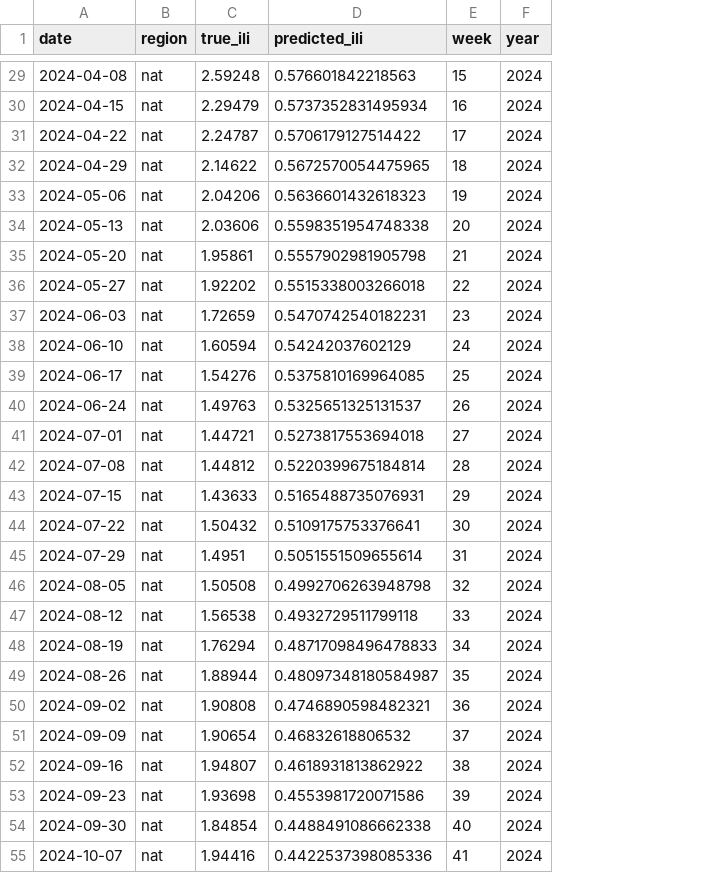
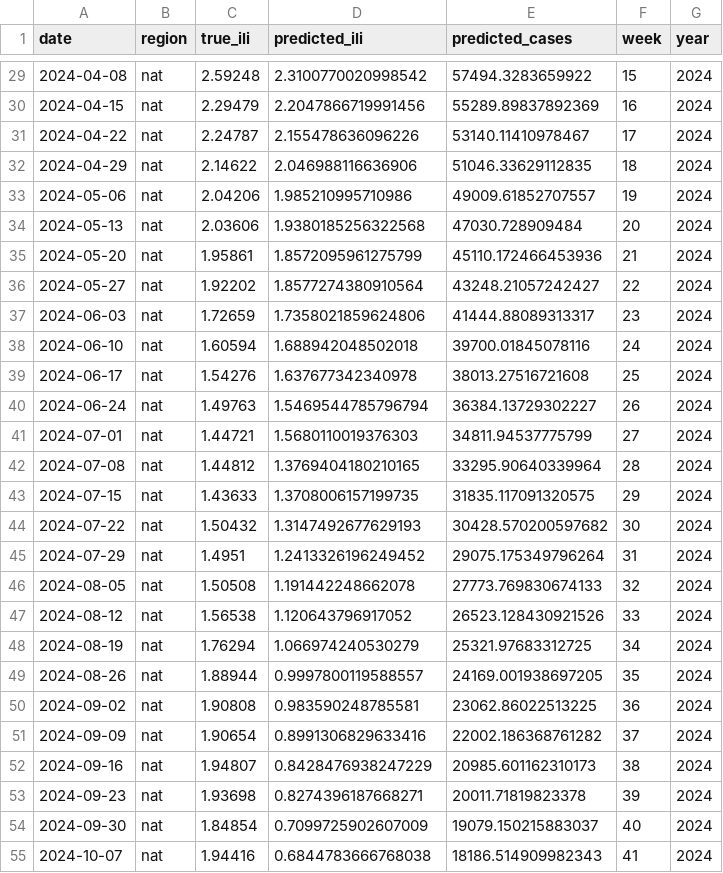
Before and after one commit to AdvaithRavishankar/am215_DiseaseSpread, a CSV file: predictions/seir_predictions.csv, drawn as a sheet; only a part is shown, gaps mark what is left out; the diff covers the shown part only; the diff names each change by its address in the sheet, - before the commit and + after, or states it on an @@ line.

```diff
--- a/predictions/seir_predictions.csv
+++ b/predictions/seir_predictions.csv
+column E (predicted_cases), rows 29-55: 57494.3283659922 | 55289.89837892369 | 53140.11410978467 | 51046.33629112835 | 49009.61852707557 | 47030.728909484 | 45110.172466453936 | 43248.21057242427 | 41444.88089313317 | 39700.01845078116 | 38013.27516721608 | 36384.13729302227 | 34811.94537775799 | 33295.90640339964 | 31835.117091320575 | 30428.570200597682 | 29075.175349796264 | 27773.769830674133 | 26523.128430921526 | 25321.97683312725 | 24169.001938697205 | 23062.86022513225 | 22002.186368761282 | 20985.601162310173 | 20011.71819823378 | 19079.150215883037 | 18186.514909982343
-D29 (predicted_ili): 0.576601842218563
+D29 (predicted_ili): 2.3100770020998542
-D30 (predicted_ili): 0.5737352831495934
+D30 (predicted_ili): 2.2047866719991456
-D31 (predicted_ili): 0.5706179127514422
+D31 (predicted_ili): 2.155478636096226
-D32 (predicted_ili): 0.5672570054475965
+D32 (predicted_ili): 2.046988116636906
-D33 (predicted_ili): 0.5636601432618323
+D33 (predicted_ili): 1.985210995710986
-D34 (predicted_ili): 0.5598351954748338
+D34 (predicted_ili): 1.9380185256322568
-D35 (predicted_ili): 0.5557902981905798
+D35 (predicted_ili): 1.8572095961275799
-D36 (predicted_ili): 0.5515338003266018
+D36 (predicted_ili): 1.8577274380910564
-D37 (predicted_ili): 0.5470742540182231
+D37 (predicted_ili): 1.7358021859624806
-D38 (predicted_ili): 0.54242037602129
+D38 (predicted_ili): 1.688942048502018
-D39 (predicted_ili): 0.5375810169964085
+D39 (predicted_ili): 1.637677342340978
-D40 (predicted_ili): 0.5325651325131537
+D40 (predicted_ili): 1.5469544785796794
-D41 (predicted_ili): 0.5273817553694018
+D41 (predicted_ili): 1.5680110019376303
-D42 (predicted_ili): 0.5220399675184814
+D42 (predicted_ili): 1.3769404180210165
-D43 (predicted_ili): 0.5165488735076931
+D43 (predicted_ili): 1.3708006157199735
-D44 (predicted_ili): 0.5109175753376641
+D44 (predicted_ili): 1.3147492677629193
-D45 (predicted_ili): 0.5051551509655614
+D45 (predicted_ili): 1.2413326196249452
-D46 (predicted_ili): 0.4992706263948798
+D46 (predicted_ili): 1.191442248662078
-D47 (predicted_ili): 0.4932729511799118
+D47 (predicted_ili): 1.120643796917052
-D48 (predicted_ili): 0.48717098496478833
+D48 (predicted_ili): 1.066974240530279
-D49 (predicted_ili): 0.48097348180584987
+D49 (predicted_ili): 0.9997800119588557
-D50 (predicted_ili): 0.4746890598482321
+D50 (predicted_ili): 0.983590248785581
-D51 (predicted_ili): 0.46832618806532
+D51 (predicted_ili): 0.8991306829633416
-D52 (predicted_ili): 0.4618931813862922
+D52 (predicted_ili): 0.8428476938247229
-D53 (predicted_ili): 0.4553981720071586
+D53 (predicted_ili): 0.8274396187668271
-D54 (predicted_ili): 0.4488491086662338
+D54 (predicted_ili): 0.7099725902607009
-D55 (predicted_ili): 0.4422537398085336
+D55 (predicted_ili): 0.6844783666768038
```
Also changed, not shown: 76 edited cells elsewhere in this file, predictions/seir_cv_results.csv, 6 other files.
